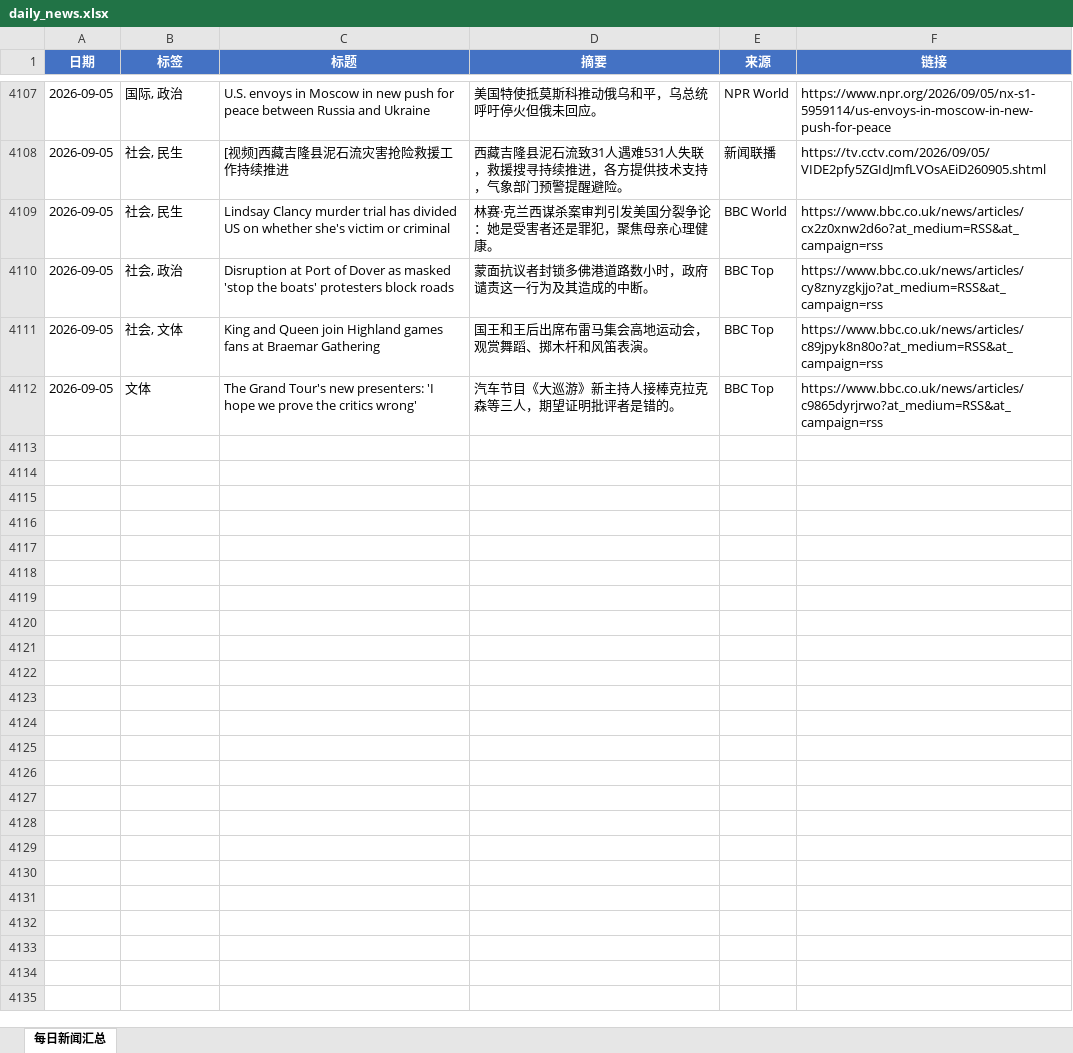
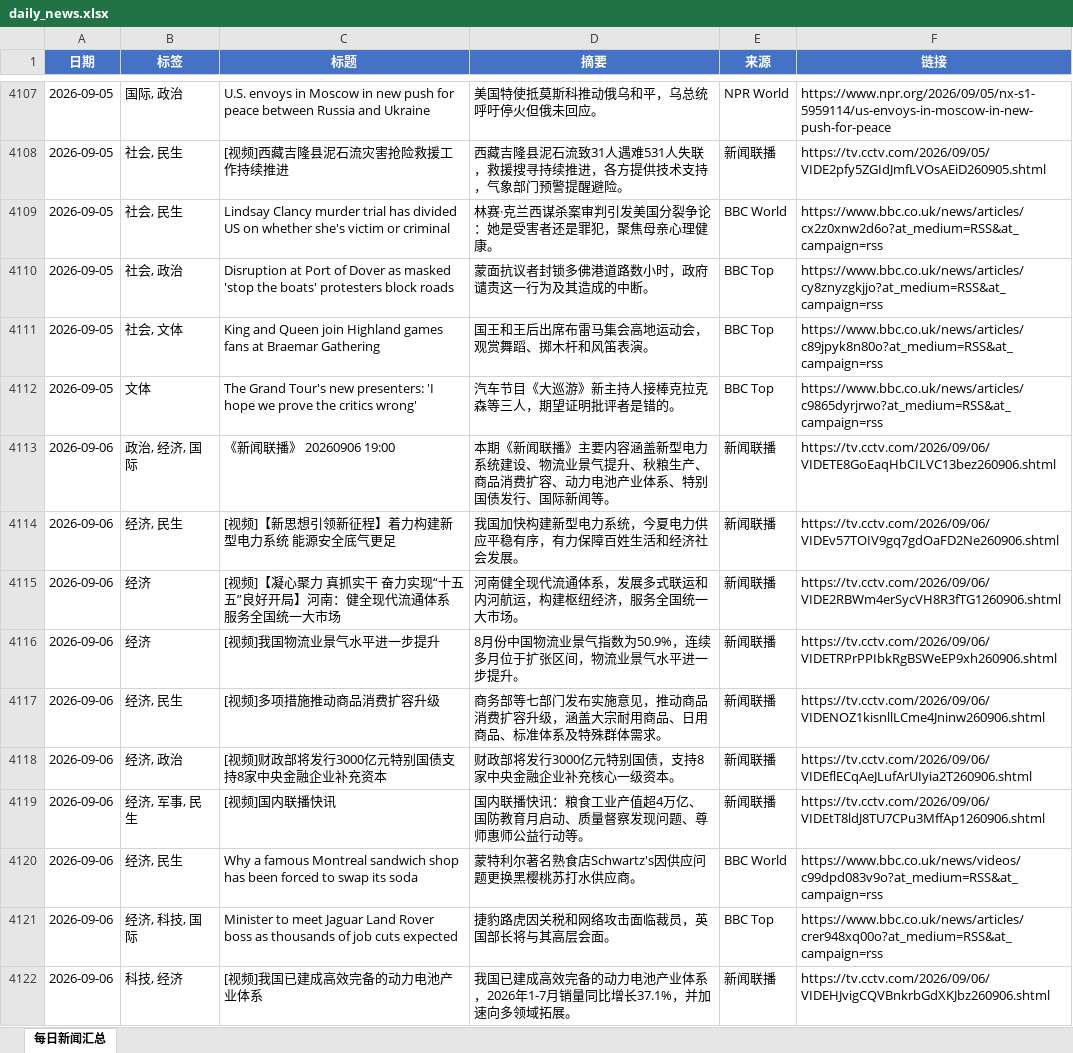
Before and after one commit to iorangejuice12138-lgtm/daily-news, an Excel workbook: data/daily_news.xlsx, sheet 每日新闻汇总, drawn as a sheet; only a part is shown, gaps mark what is left out; values as stored, in another font and other column widths than the file's, no borders; the diff covers the shown part only; the diff names each change by its address in the sheet, - before the commit and + after, or states it on an @@ line.

```diff
--- a/data/daily_news.xlsx (sheet 每日新闻汇总)
+++ b/data/daily_news.xlsx (sheet 每日新闻汇总)
+row 4113: 2026-09-06 | 政治, 经济, 国际 | 《新闻联播》 20260906 19:00 | 本期《新闻联播》主要内容涵盖新型电力系统建设、物流业景气提升、秋粮生产、商品消费扩容、动力电池产业体系、特别国债发行、国际新闻等。 | 新闻联播 | https://tv.cctv.com/2026/09/06/VIDETE8GoEaqHbCILVC13bez260906.shtml
+row 4114: 2026-09-06 | 经济, 民生 | [视频]【新思想引领新征程】着力构建新型电力系统 能源安全底气更足 | 我国加快构建新型电力系统，今夏电力供应平稳有序，有力保障百姓生活和经济社会发展。 | 新闻联播 | https://tv.cctv.com/2026/09/06/VIDEv57TOIV9gq7gdOaFD2Ne260906.shtml
+row 4115: 2026-09-06 | 经济 | [视频]【凝心聚力 真抓实干 奋力实现“十五五”良好开局】河南：健全现代流通体系 服务全国统一大市场 | 河南健全现代流通体系，发展多式联运和内河航运，构建枢纽经济，服务全国统一大市场。 | 新闻联播 | https://tv.cctv.com/2026/09/06/VIDE2RBWm4erSycVH8R3fTG1260906.shtml
+row 4116: 2026-09-06 | 经济 | [视频]我国物流业景气水平进一步提升 | 8月份中国物流业景气指数为50.9%，连续多月位于扩张区间，物流业景气水平进一步提升。 | 新闻联播 | https://tv.cctv.com/2026/09/06/VIDETRPrPPIbkRgBSWeEP9xh260906.shtml
+row 4117: 2026-09-06 | 经济, 民生 | [视频]多项措施推动商品消费扩容升级 | 商务部等七部门发布实施意见，推动商品消费扩容升级，涵盖大宗耐用商品、日用商品、标准体系及特殊群体需求。 | 新闻联播 | https://tv.cctv.com/2026/09/06/VIDENOZ1kisnllLCme4Jninw260906.shtml
+row 4118: 2026-09-06 | 经济, 政治 | [视频]财政部将发行3000亿元特别国债支持8家中央金融企业补充资本 | 财政部将发行3000亿元特别国债，支持8家中央金融企业补充核心一级资本。 | 新闻联播 | https://tv.cctv.com/2026/09/06/VIDEflECqAeJLufArUIyia2T260906.shtml
+row 4119: 2026-09-06 | 经济, 军事, 民生 | [视频]国内联播快讯 | 国内联播快讯：粮食工业产值超4万亿、国防教育月启动、质量督察发现问题、尊师惠师公益行动等。 | 新闻联播 | https://tv.cctv.com/2026/09/06/VIDEtT8ldJ8TU7CPu3MffAp1260906.shtml
+row 4120: 2026-09-06 | 经济, 民生 | Why a famous Montreal sandwich shop has been forced to swap its soda | 蒙特利尔著名熟食店Schwartz's因供应问题更换黑樱桃苏打水供应商。 | BBC World | https://www.bbc.co.uk/news/videos/c99dpd083v9o?at_medium=RSS&at_campaign=rss
+row 4121: 2026-09-06 | 经济, 科技, 国际 | Minister to meet Jaguar Land Rover boss as thousands of job cuts expected | 捷豹路虎因关税和网络攻击面临裁员，英国部长将与其高层会面。 | BBC Top | https://www.bbc.co.uk/news/articles/crer948xq00o?at_medium=RSS&at_campaign=rss
+row 4122: 2026-09-06 | 科技, 经济 | [视频]我国已建成高效完备的动力电池产业体系 | 我国已建成高效完备的动力电池产业体系，2026年1-7月销量同比增长37.1%，并加速向多领域拓展。 | 新闻联播 | https://tv.cctv.com/2026/09/06/VIDEHJvigCQVBnkrbGdXKJbz260906.shtml
```
Also changed, not shown: 19 added rows elsewhere in this sheet, 1 other file.
